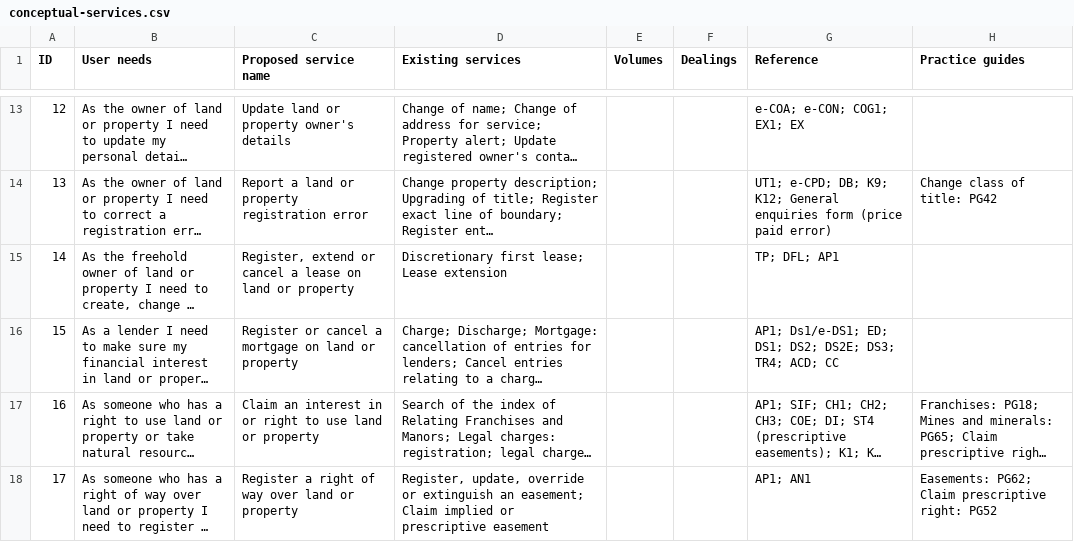
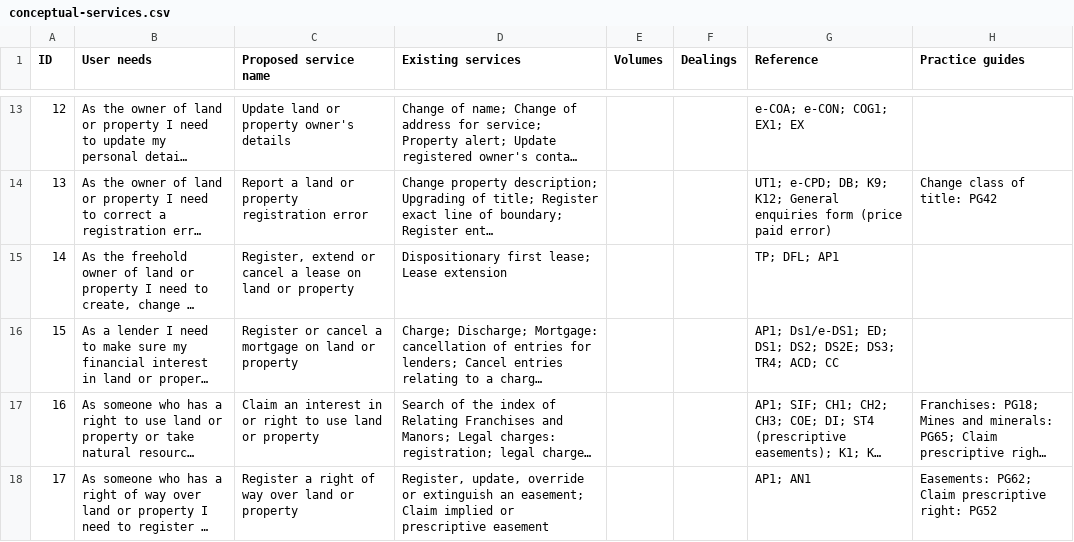
Before and after one commit to sambrierley/hmlr-service-register, a CSV file: conceptual-services.csv, drawn as a sheet; only a part is shown, gaps mark what is left out; long unchanged cells end in …; the diff names each change by its address in the sheet, - before the commit and + after, or states it on an @@ line.

Commit message:
Update conceptual-services.csv

```diff
--- a/conceptual-services.csv
+++ b/conceptual-services.csv
-D15 (Existing services): Discretionary first lease; Lease extension
+D15 (Existing services): Dispositionary first lease; Lease extension
```
